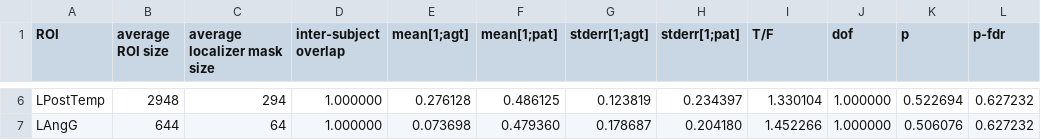
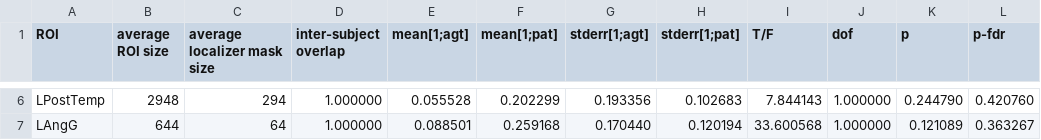
Before and after one commit to mekline/AgentPatient_Pilot, a CSV file: Analysis_pilot2/loc_langloc_crit_agpat_20171218/spm_ss_mROI_results_0003.Stats.csv, drawn as a sheet; only a part is shown, gaps mark what is left out; the diff covers the shown part only; the diff names each change by its address in the sheet, - before the commit and + after, or states it on an @@ line.

```diff
--- a/Analysis_pilot2/loc_langloc_crit_agpat_20171218/spm_ss_mROI_results_0003.Stats.csv
+++ b/Analysis_pilot2/loc_langloc_crit_agpat_20171218/spm_ss_mROI_results_0003.Stats.csv
-E6 (mean[1;agt]): 0.276128
+E6 (mean[1;agt]): 0.055528
-F6 (mean[1;pat]): 0.486125
+F6 (mean[1;pat]): 0.202299
-G6 (stderr[1;agt]): 0.123819
+G6 (stderr[1;agt]): 0.193356
-H6 (stderr[1;pat]): 0.234397
+H6 (stderr[1;pat]): 0.102683
-I6 (T/F): 1.330104
+I6 (T/F): 7.844143
-K6 (p): 0.522694
+K6 (p): 0.244790
-L6 (p-fdr): 0.627232
+L6 (p-fdr): 0.420760
-E7 (mean[1;agt]): 0.073698
+E7 (mean[1;agt]): 0.088501
-F7 (mean[1;pat]): 0.479360
+F7 (mean[1;pat]): 0.259168
-G7 (stderr[1;agt]): 0.178687
+G7 (stderr[1;agt]): 0.170440
-H7 (stderr[1;pat]): 0.204180
+H7 (stderr[1;pat]): 0.120194
-I7 (T/F): 1.452266
+I7 (T/F): 33.600568
-K7 (p): 0.506076
+K7 (p): 0.121089
-L7 (p-fdr): 0.627232
+L7 (p-fdr): 0.363267
```
Also changed, not shown: 28 edited cells elsewhere in this file, Analysis_pilot2/loc_langloc_crit_langloc_20171218/spm_ss_mROI_data.csv, Analysis_pilot2/loc_langloc_crit_langloc_20171218/spm_ss_mROI_data.summaries.EffectSize.csv, 47 other files.
